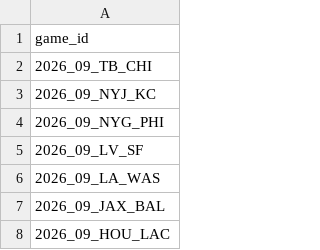
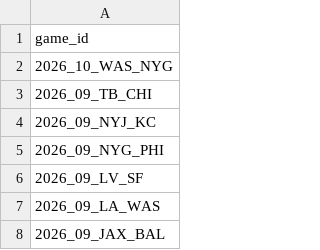
Before and after one commit to nflverse/nflverse-pbp-internal, a CSV file: released_games.csv, drawn as a sheet; only a part is shown; the shorter side is filled out with more unchanged rows.

```diff
--- a/released_games.csv
+++ b/released_games.csv
@@ -1,2 +1,3 @@
 game_id
+2026_10_WAS_NYG
 2026_09_TB_CHI
```
